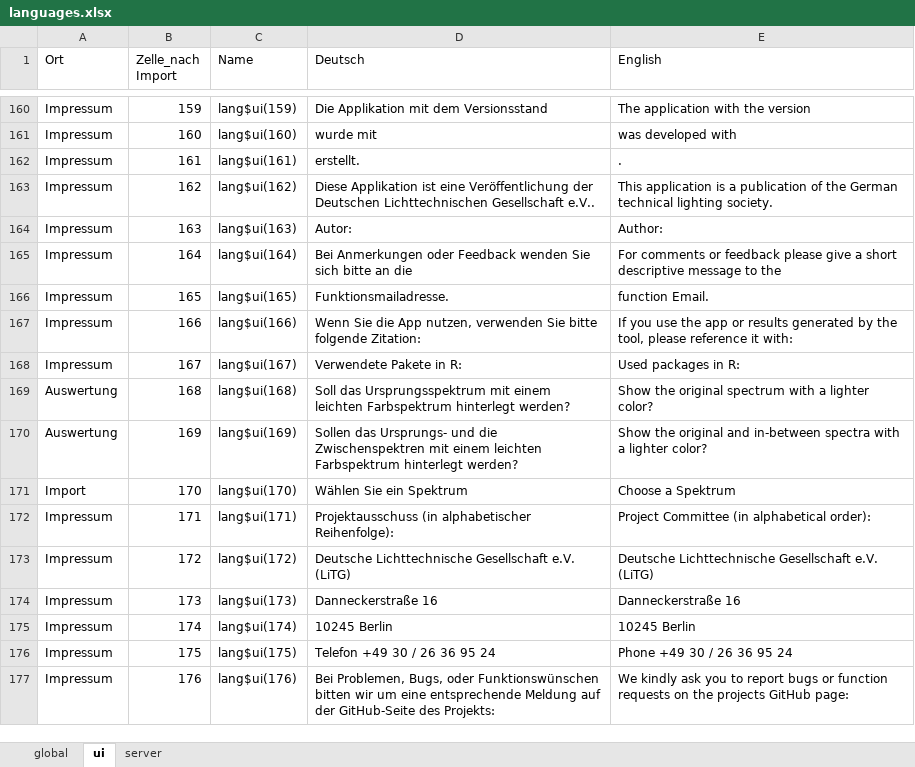
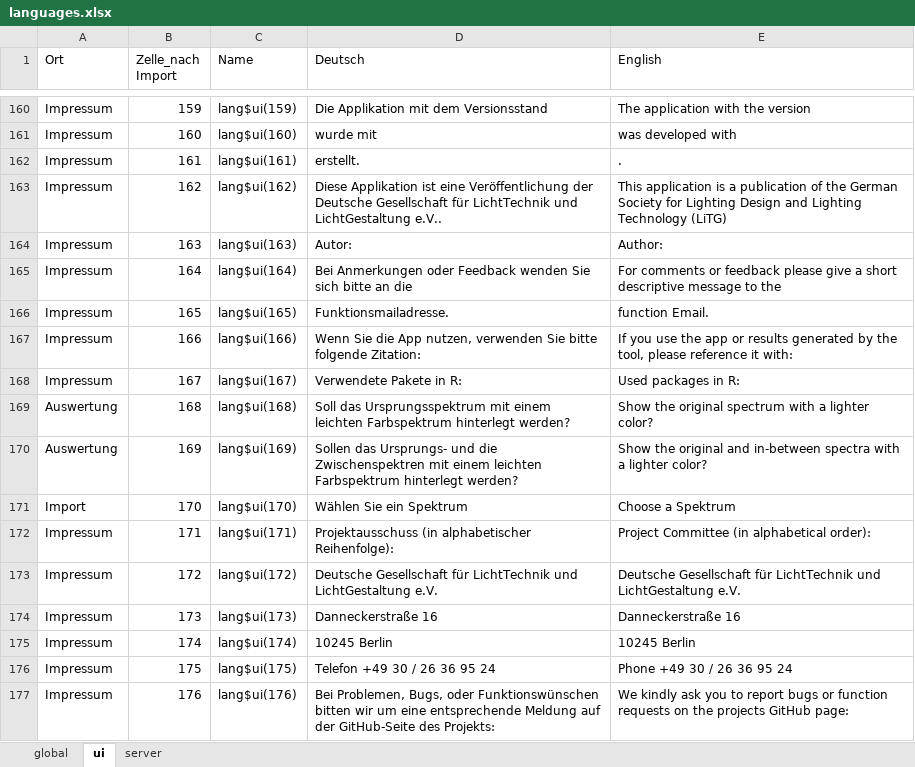
Before and after one commit to LiTGde/Spectran, an Excel workbook: data-raw/languages.xlsx, sheet ui, drawn as a sheet; only a part is shown, gaps mark what is left out; values as stored, in another font and other column widths than the file's, no borders; the diff names each change by its address in the sheet, - before the commit and + after, or states it on an @@ line.

Commit message:
Changing the LiTG full name to reflect the name change

```diff
--- a/data-raw/languages.xlsx (sheet ui)
+++ b/data-raw/languages.xlsx (sheet ui)
-D163 (Deutsch): …Veröffentlichung der Deutschen Lichttechnischen Gesellschaft e.V..
+D163 (Deutsch): …Veröffentlichung der Deutsche Gesellschaft für LichtTechnik und LichtGestaltung e.V..
-E163 (English): …the German technical lighting society.
+E163 (English): …the German Society for Lighting Design and Lighting Technology (LiTG)
-D173 (Deutsch): Deutsche Lichttechnische Gesellschaft e.V. (LiTG)
+D173 (Deutsch): Deutsche Gesellschaft für LichtTechnik und LichtGestaltung e.V.
-E173 (English): Deutsche Lichttechnische Gesellschaft e.V. (LiTG)
+E173 (English): Deutsche Gesellschaft für LichtTechnik und LichtGestaltung e.V.
```
Also changed, not shown: 7 other files.
